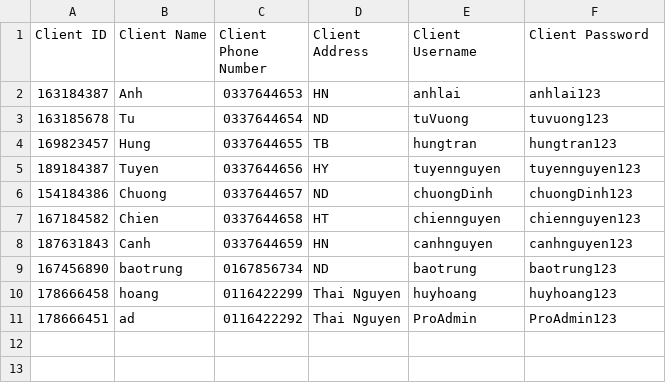
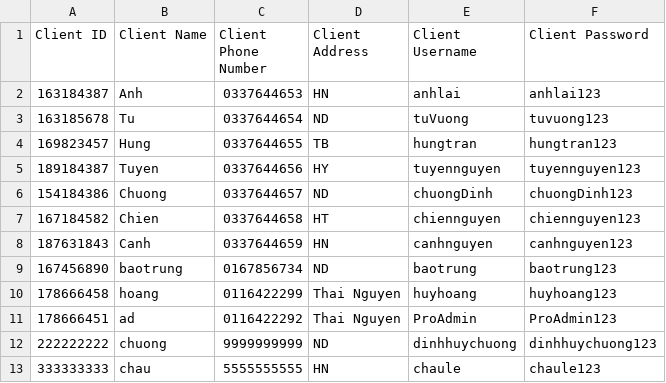
Before and after one commit to phuonganh1992/CG_02_JavaCore, a CSV file: Module2_CaseStudy/CaseStudy/out/production/CaseStudy/file/DataClient.csv, drawn as a sheet; the diff names each change by its address in the sheet, - before the commit and + after, or states it on an @@ line.

```diff
--- a/Module2_CaseStudy/CaseStudy/out/production/CaseStudy/file/DataClient.csv
+++ b/Module2_CaseStudy/CaseStudy/out/production/CaseStudy/file/DataClient.csv
+row 12: 222222222 | chuong | 9999999999 | ND | dinhhuychuong | dinhhuychuong123
+row 13: 333333333 | chau | 5555555555 | HN | chaule | chaule123
```
Also changed, not shown: Module2_CaseStudy/CaseStudy/out/production/CaseStudy/file/DataTaxi.csv, Module2_CaseStudy/CaseStudy/src/file/DataClient.csv, 3 other files.
